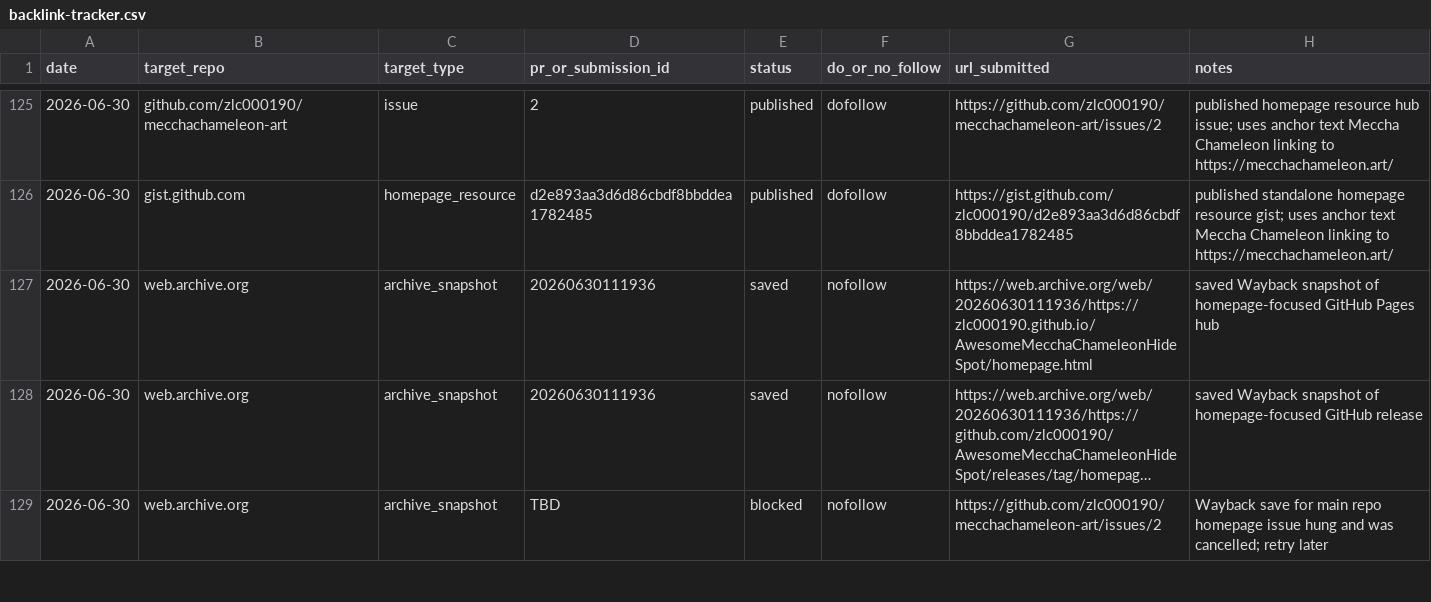
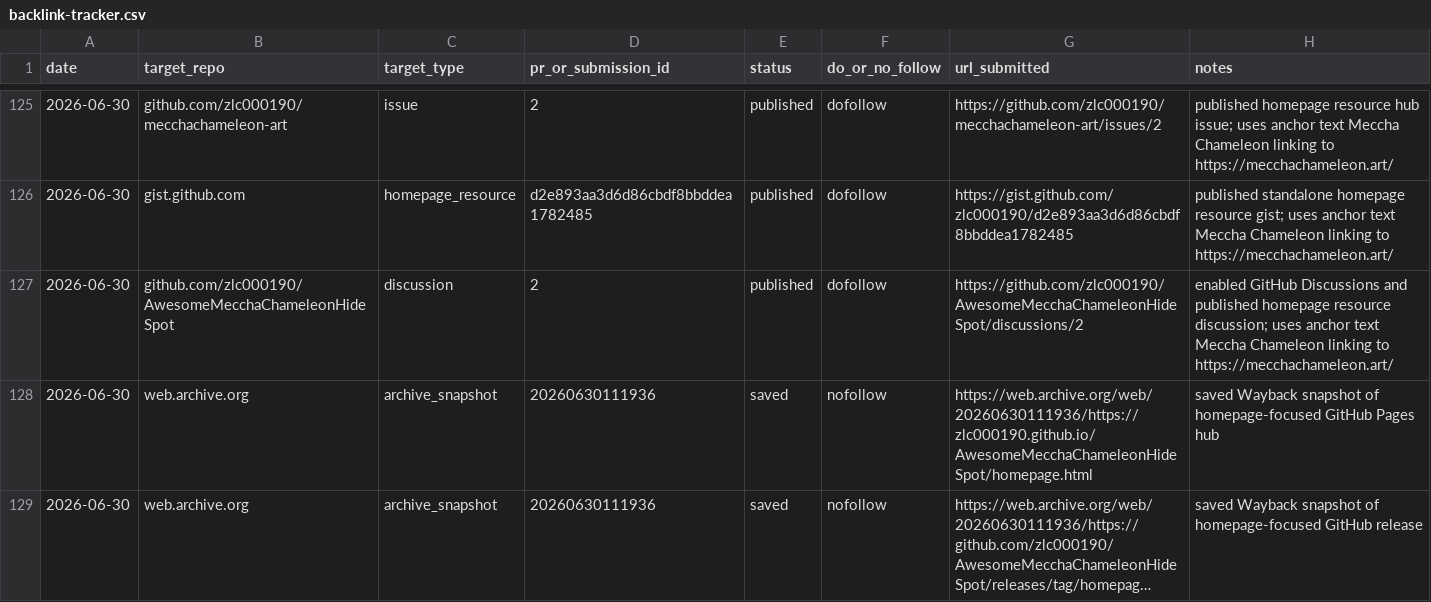
Before and after one commit to zlc000190/mecchachameleon-art, a CSV file: seo/outreach/backlink-tracker.csv, drawn as a sheet; only a part is shown, gaps mark what is left out; the shorter side is filled out with more unchanged rows; long unchanged cells end in …; the diff names each change by its address in the sheet, - before the commit and + after, or states it on an @@ line.

Commit message:
Record homepage discussion backlink

```diff
--- a/seo/outreach/backlink-tracker.csv
+++ b/seo/outreach/backlink-tracker.csv
+row 127: 2026-06-30 | github.com/zlc000190/AwesomeMecchaChameleonHideSpot | discussion | 2 | published | dofollow | https://github.com/zlc000190/AwesomeMecchaChameleonHideSpot/discussions/2 | enabled GitHub Discussions and published homepage resource discussion; uses anchor text Meccha Chameleon linking to https://mecchachameleon.art/
```
Also changed, not shown: 2 other files.
